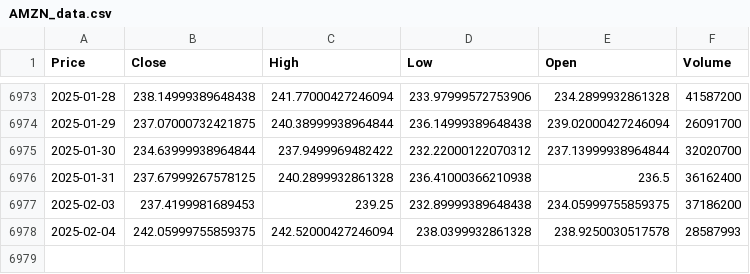
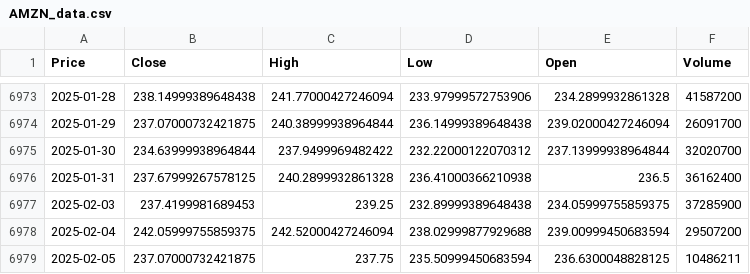
Before and after one commit to dchisholm125/deep-learning-playground, a CSV file: csv/AMZN_data.csv, drawn as a sheet; only a part is shown, gaps mark what is left out; the diff names each change by its address in the sheet, - before the commit and + after, or states it on an @@ line.

```diff
--- a/csv/AMZN_data.csv
+++ b/csv/AMZN_data.csv
-F6977 (Volume): 37186200
+F6977 (Volume): 37285900
-D6978 (Low): 238.0399932861328
+D6978 (Low): 238.02999877929688
-E6978 (Open): 238.9250030517578
+E6978 (Open): 239.00999450683594
-F6978 (Volume): 28587993
+F6978 (Volume): 29507200
+row 6979: 2025-02-05 | 237.07000732421875 | 237.75 | 235.50999450683594 | 236.6300048828125 | 10486211
```
Also changed, not shown: csv/MSFT_data.csv, csv/QQQ_data.csv, 16 other files.
